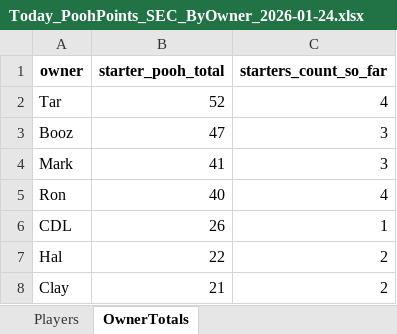
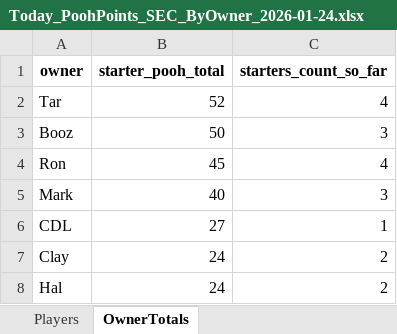
Before and after one commit to hal9000moncrief-dotcom/Pooh-League, an Excel workbook: docs/Today_PoohPoints_SEC_ByOwner_2026-01-24.xlsx, sheet OwnerTotals, drawn as a sheet; values as stored, in another font and other column widths than the file's, no borders; removed rows and columns are numbered as before the commit, all else as after; the diff names each change by its address in the sheet, - before the commit and + after, or states it on an @@ line.

Commit message:
Update Pooh Points site

```diff
--- a/docs/Today_PoohPoints_SEC_ByOwner_2026-01-24.xlsx (sheet OwnerTotals)
+++ b/docs/Today_PoohPoints_SEC_ByOwner_2026-01-24.xlsx (sheet OwnerTotals)
-B3 (starter_pooh_total): 47
+B3 (starter_pooh_total): 50
-row 4: Mark | 41 | 3
-B4 (starter_pooh_total): 40
+B4 (starter_pooh_total): 45
+row 5: Mark | 40 | 3
-B6 (starter_pooh_total): 26
+B6 (starter_pooh_total): 27
-row 7: Hal | 22 | 2
-B7 (starter_pooh_total): 21
+B7 (starter_pooh_total): 24
+row 8: Hal | 24 | 2
```
Also changed, not shown: sheet Players, 2 other files.
